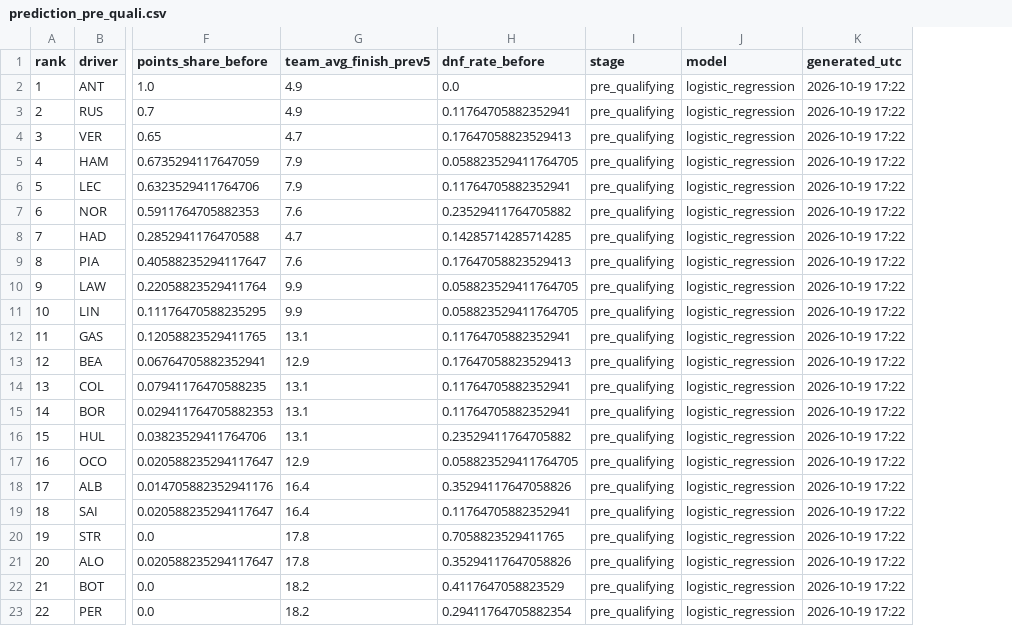
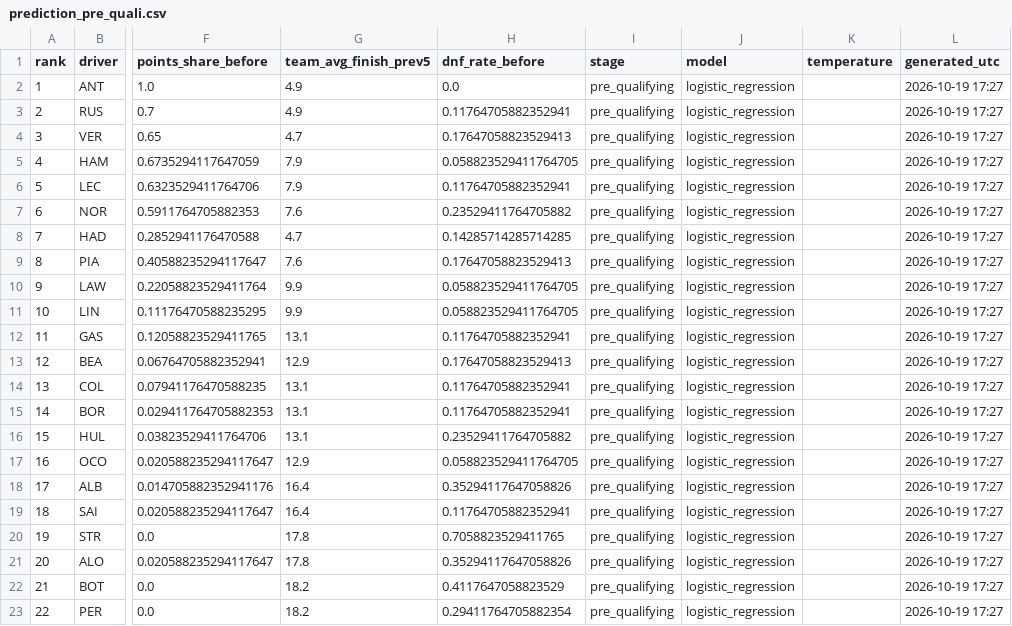
Before and after one commit to Daisy-Faith-Auma/austin-f1-predictor, a CSV file: outputs/prediction_pre_quali.csv, drawn as a sheet; only a part is shown, gaps mark what is left out; addresses are those after the commit; the diff names each change by its address in the sheet, - before the commit and + after, or states it on an @@ line.

```diff
--- a/outputs/prediction_pre_quali.csv
+++ b/outputs/prediction_pre_quali.csv
+column K (temperature), empty
-L2:L23 (generated_utc): 2026-10-19 17:22
+L2:L23 (generated_utc): 2026-10-19 17:27
```
Also changed, not shown: 4 other files.
